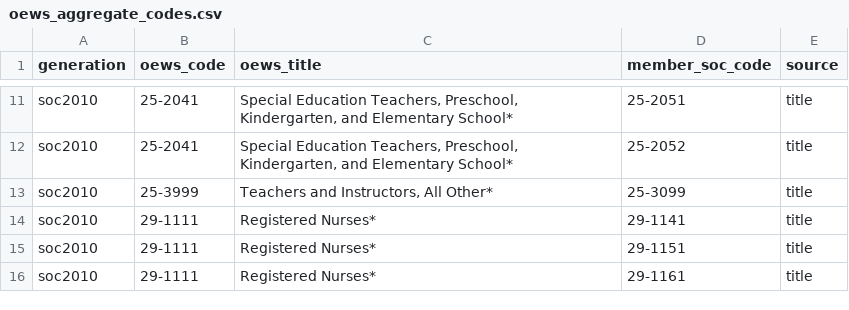
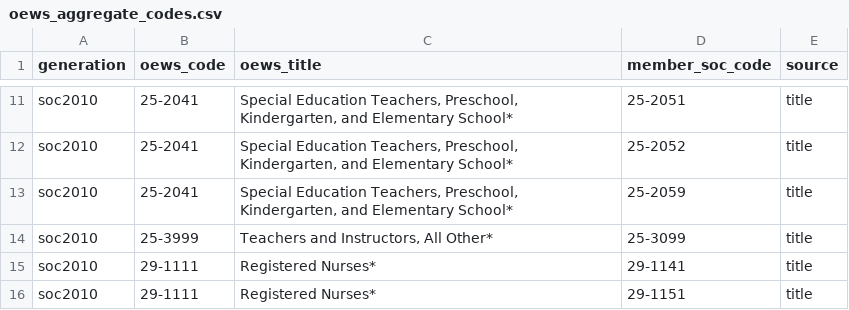
Before and after one commit to norabble/ai-labor-exposure, a CSV file: seeds/oews_aggregate_codes.csv, drawn as a sheet; only a part is shown, gaps mark what is left out; the shorter side is filled out with more unchanged rows.

```diff
--- a/seeds/oews_aggregate_codes.csv
+++ b/seeds/oews_aggregate_codes.csv
@@ -12,2 +12,3 @@ soc2010,25-2041,"Special Education Teachers, Preschool, Kindergarten, and Elemen
 soc2010,25-2041,"Special Education Teachers, Preschool, Kindergarten, and Elementary School*",25-2052,title
+soc2010,25-2041,"Special Education Teachers, Preschool, Kindergarten, and Elementary School*",25-2059,title
 soc2010,25-3999,"Teachers and Instructors, All Other*",25-3099,title
```
